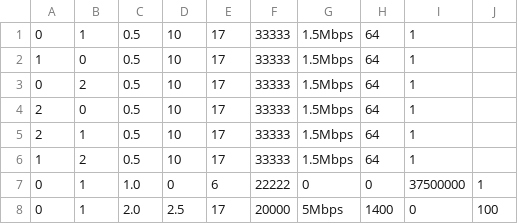
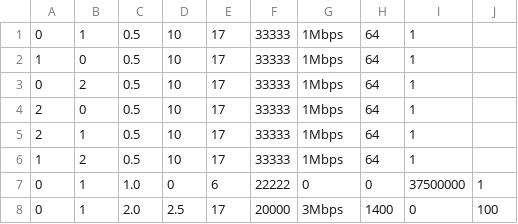
Before and after one commit to tcaiazzi/p4-qrouting, a CSV file: sim/ns-3.40/examples/qlrouting/resources/3_nodes/workloads/wl1.csv, drawn as a sheet.

Commit message:
Enhance QLR routing example with microbenchmark support
- Updated function signatures in qlr-utils.h to include color update interval.
- Modified workload CSV files for 3-node and 5-node scenarios to adjust bandwidth settings.
- Introduced new workload files for microbenchmark tests.
- Created run scripts for microbenchmark experiments, allowing for flexible workload selection.
- Updated run_experiment.sh to support color update intervals for QLR.

```diff
--- a/sim/ns-3.40/examples/qlrouting/resources/3_nodes/workloads/wl1.csv
+++ b/sim/ns-3.40/examples/qlrouting/resources/3_nodes/workloads/wl1.csv
@@ -1,8 +1,8 @@
-0,1,0.5,10,17,33333,1.5Mbps,64,1
-1,0,0.5,10,17,33333,1.5Mbps,64,1
-0,2,0.5,10,17,33333,1.5Mbps,64,1
-2,0,0.5,10,17,33333,1.5Mbps,64,1
-2,1,0.5,10,17,33333,1.5Mbps,64,1
-1,2,0.5,10,17,33333,1.5Mbps,64,1
+0,1,0.5,10,17,33333,1Mbps,64,1
+1,0,0.5,10,17,33333,1Mbps,64,1
+0,2,0.5,10,17,33333,1Mbps,64,1
+2,0,0.5,10,17,33333,1Mbps,64,1
+2,1,0.5,10,17,33333,1Mbps,64,1
+1,2,0.5,10,17,33333,1Mbps,64,1
 0,1,1.0,0,6,22222,0,0,37500000,1
-0,1,2.0,2.5,17,20000,5Mbps,1400,0,100
+0,1,2.0,2.5,17,20000,3Mbps,1400,0,100
```
Also changed, not shown: sim/ns-3.40/examples/qlrouting/resources/3_nodes/workloads/wl2.csv, sim/ns-3.40/examples/qlrouting/resources/3_nodes/workloads/wl5.csv, 12 other files.
